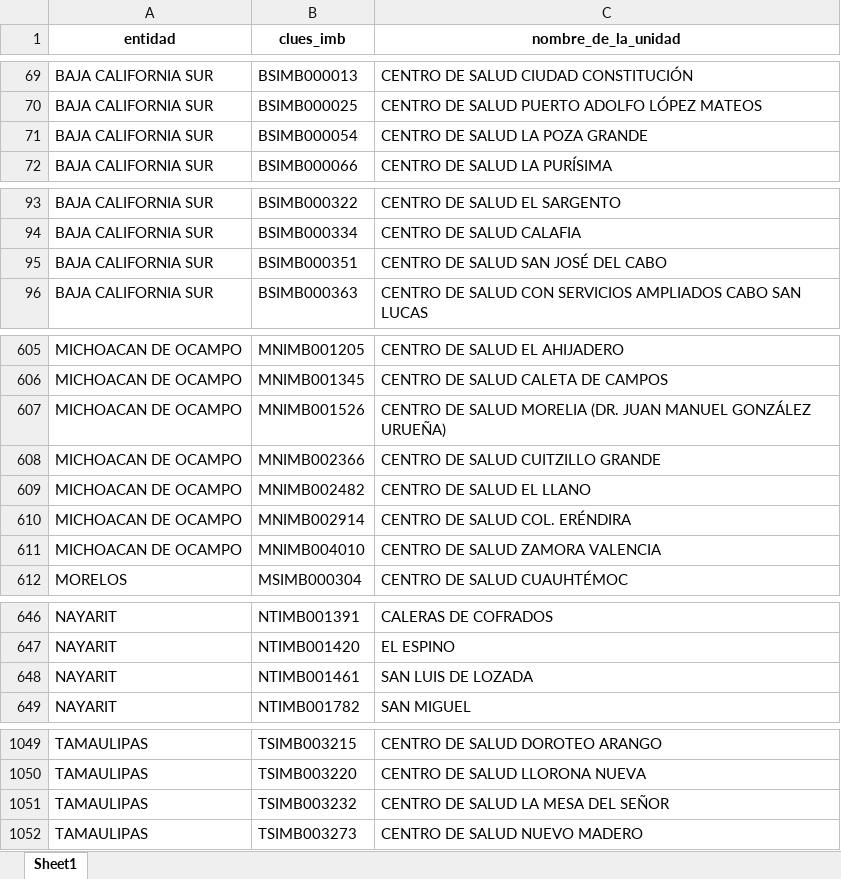
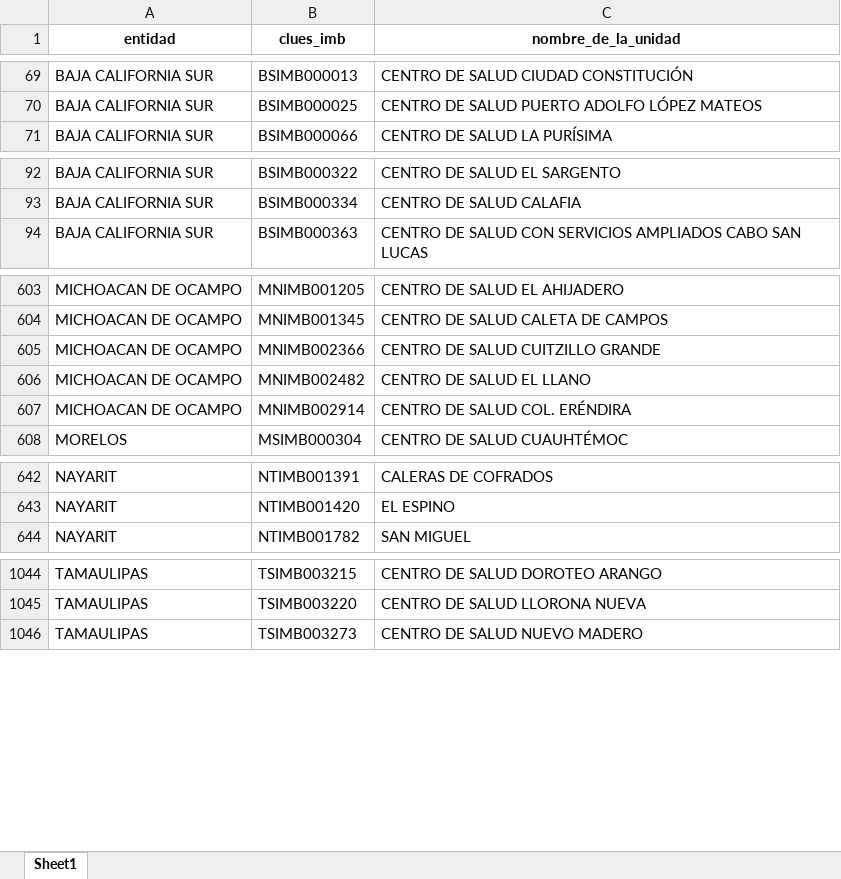
Before and after one commit to servicios-imss-b/informe--de-ang, an Excel workbook: faltantes_por_estados.xlsx, sheet Sheet1, drawn as a sheet; only a part is shown, gaps mark what is left out; values as stored, in another font and other column widths than the file's, no borders; the diff names each change by its address in the sheet, - before the commit and + after, or states it on an @@ line.

```diff
--- a/faltantes_por_estados.xlsx (sheet Sheet1)
+++ b/faltantes_por_estados.xlsx (sheet Sheet1)
-row 71: BAJA CALIFORNIA SUR | BSIMB000054 | CENTRO DE SALUD LA POZA GRANDE
-row 95: BAJA CALIFORNIA SUR | BSIMB000351 | CENTRO DE SALUD SAN JOSÉ DEL CABO
-row 607: MICHOACAN DE OCAMPO | MNIMB001526 | CENTRO DE SALUD MORELIA (DR. JUAN MANUEL GONZÁLEZ URUEÑA)
-row 611: MICHOACAN DE OCAMPO | MNIMB004010 | CENTRO DE SALUD ZAMORA VALENCIA
-row 648: NAYARIT | NTIMB001461 | SAN LUIS DE LOZADA
-row 1051: TAMAULIPAS | TSIMB003232 | CENTRO DE SALUD LA MESA DEL SEÑOR
```
Also changed, not shown: tabla_avance.xlsx, tabla_entidades.xlsx, 4 other files.
